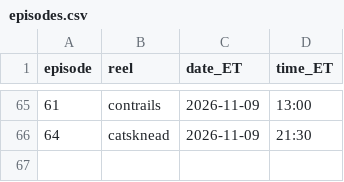
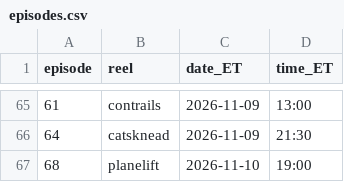
Before and after one commit to jiewei190-arch/reel-render, a CSV file: handoff/episodes.csv, drawn as a sheet; only a part is shown, gaps mark what is left out; the diff names each change by its address in the sheet, - before the commit and + after, or states it on an @@ line.

```diff
--- a/handoff/episodes.csv
+++ b/handoff/episodes.csv
+row 67: 68 | planelift | 2026-11-10 | 19:00
```
Also changed, not shown: handoff/schedule_batchN.csv, 23 other files.
